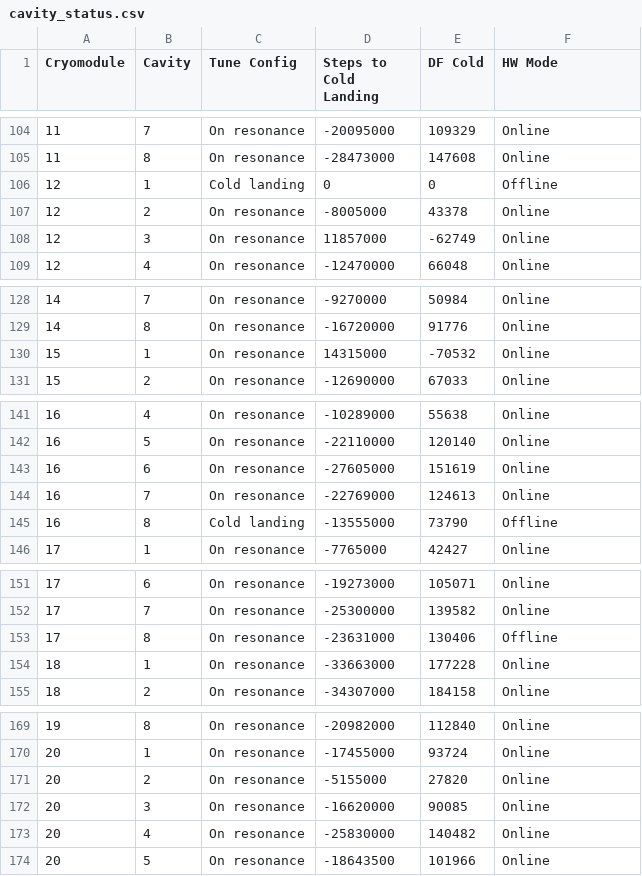
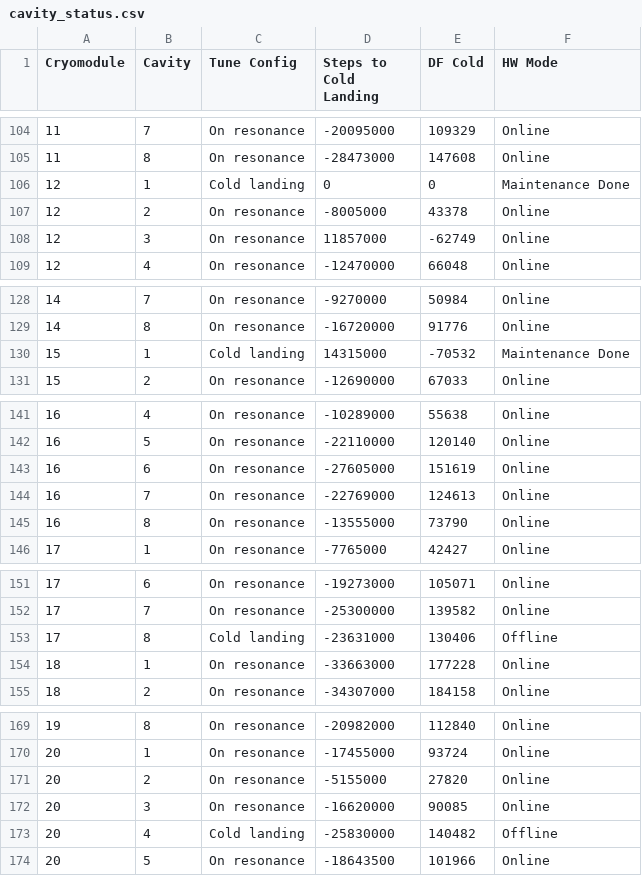
Before and after one commit to slaclab/cavityParking, a CSV file: cavity_status.csv, drawn as a sheet; only a part is shown, gaps mark what is left out; the diff covers the shown part only; the diff names each change by its address in the sheet, - before the commit and + after, or states it on an @@ line.

```diff
--- a/cavity_status.csv
+++ b/cavity_status.csv
-F106 (HW Mode): Offline
+F106 (HW Mode): Maintenance Done
-C130 (Tune Config): On resonance
+C130 (Tune Config): Cold landing
-F130 (HW Mode): Online
+F130 (HW Mode): Maintenance Done
-C145 (Tune Config): Cold landing
+C145 (Tune Config): On resonance
-F145 (HW Mode): Offline
+F145 (HW Mode): Online
-C153 (Tune Config): On resonance
+C153 (Tune Config): Cold landing
-C173 (Tune Config): On resonance
+C173 (Tune Config): Cold landing
-F173 (HW Mode): Online
+F173 (HW Mode): Offline
```
Also changed, not shown: 33 edited cells elsewhere in this file.
